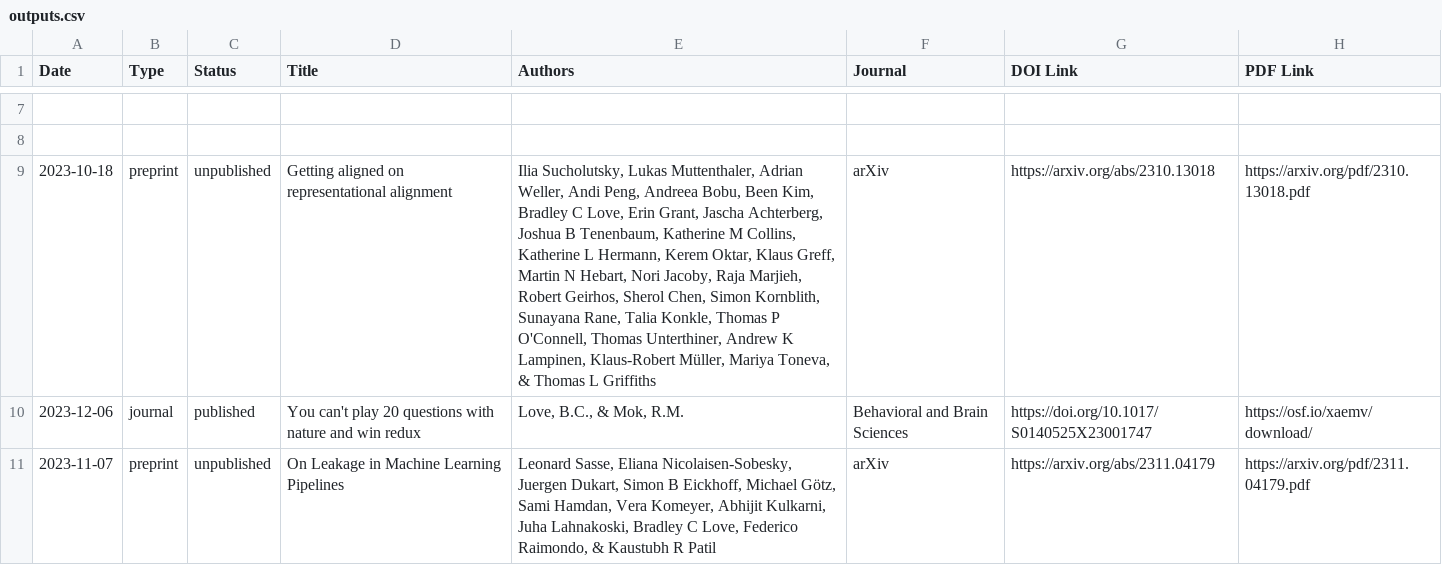
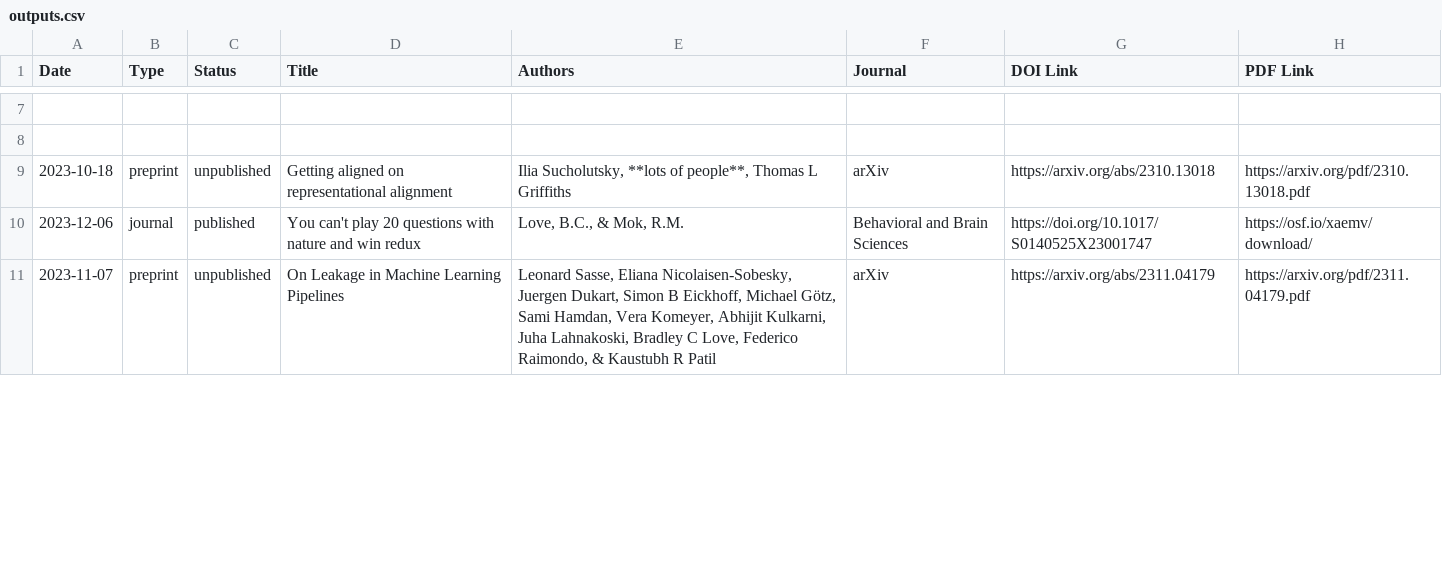
Before and after one commit to lovebc/lovebc.github.io, a CSV file: _data/outputs.csv, drawn as a sheet; only a part is shown, gaps mark what is left out; the diff names each change by its address in the sheet, - before the commit and + after, or states it on an @@ line.

Commit message:
Update outputs.csv

```diff
--- a/_data/outputs.csv
+++ b/_data/outputs.csv
-E9 (Authors): Ilia Sucholutsky, Lukas Muttenthaler, Adrian Weller, Andi Peng, Andreea Bobu, Been Kim, Bradley C Love, Erin Grant, Jascha Achterberg, Joshua B Tenenbaum, Katherine M Collins, Katherine L Hermann, Kerem Oktar, Klaus Greff, Martin N Hebart, Nori Jacoby, Raja Marjieh, Robert Geirhos, Sherol Chen, Simon Kornblith, Sunayana Rane, Talia Konkle, Thomas P O'Connell, Thomas Unterthiner, Andrew K Lampinen, Klaus-Robert Müller, Mariya Toneva, & Thomas L…
+E9 (Authors): Ilia Sucholutsky, **lots of people**, Thomas L…
```
